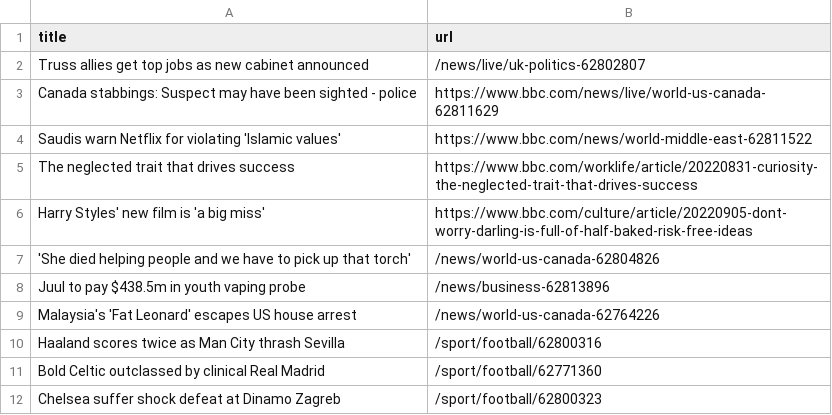
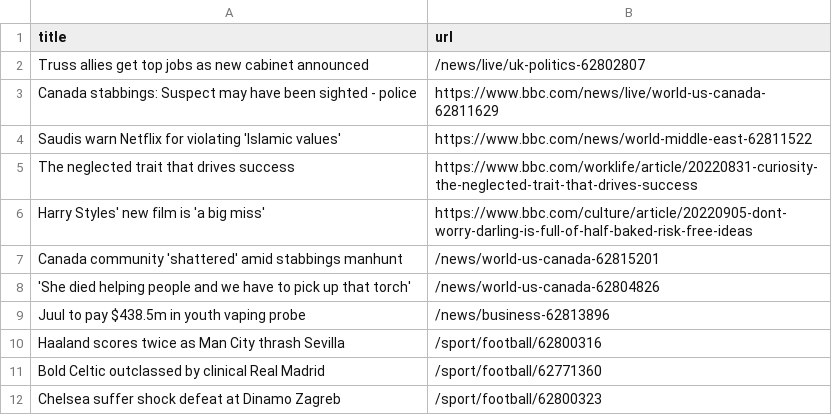
Before and after one commit to yikchun-l/bbc-scraper-tutorial, a CSV file: bbc.csv, drawn as a sheet; only a part is shown.

```diff
--- a/bbc.csv
+++ b/bbc.csv
@@ -6,5 +6,5 @@ The neglected trait that drives success,https://www.bbc.com/worklife/article/202
 Harry Styles' new film is 'a big miss',https://www.bbc.com/culture/article/20220905-dont-worry-darling-is-full-of-half-baked-risk-free-ideas
+Canada community 'shattered' amid stabbings manhunt,/news/world-us-canada-62815201
 'She died helping people and we have to pick up that torch',/news/world-us-canada-62804826
 Juul to pay $438.5m in youth vaping probe,/news/business-62813896
-Malaysia's 'Fat Leonard' escapes US house arrest,/news/world-us-canada-62764226
 Haaland scores twice as Man City thrash Sevilla,/sport/football/62800316
```
